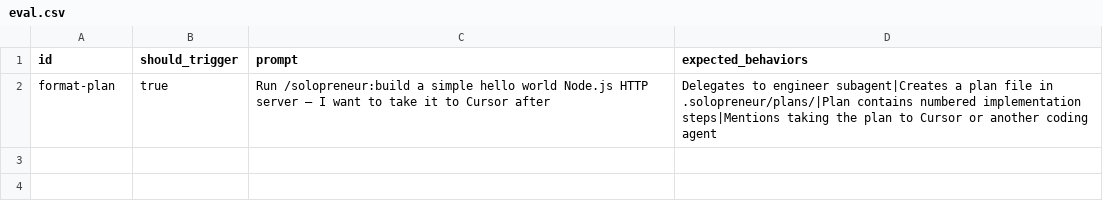
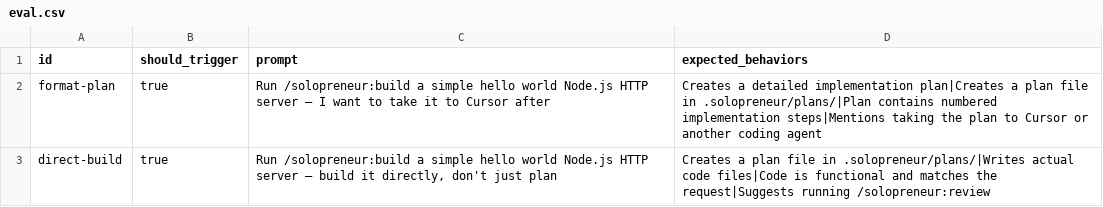
Before and after one commit to pcatattacks/solopreneur-plugin, a CSV file: skills/build/eval.csv, drawn as a sheet.

```diff
--- a/skills/build/eval.csv
+++ b/skills/build/eval.csv
@@ -1,2 +1,3 @@
 id,should_trigger,prompt,expected_behaviors
-format-plan,true,"Run /solopreneur:build a simple hello world Node.js HTTP server — I want to take it to Cursor after","Delegates to engineer subagent|Creates a plan file in .solopreneur/plans/|Plan contains numbered implementation steps|Mentions taking the plan to Cursor or another coding agent"
+format-plan,true,"Run /solopreneur:build a simple hello world Node.js HTTP server — I want to take it to Cursor after","Creates a detailed implementation plan|Creates a plan file in .solopreneur/plans/|Plan contains numbered implementation steps|Mentions taking the plan to Cursor or another coding agent"
+direct-build,true,"Run /solopreneur:build a simple hello world Node.js HTTP server — build it directly, don't just plan","Creates a plan file in .solopreneur/plans/|Writes actual code files|Code is functional and matches the request|Suggests running /solopreneur:review"
```
Also changed, not shown: skills/backlog/eval.csv, skills/discover/eval.csv, 9 other files.
